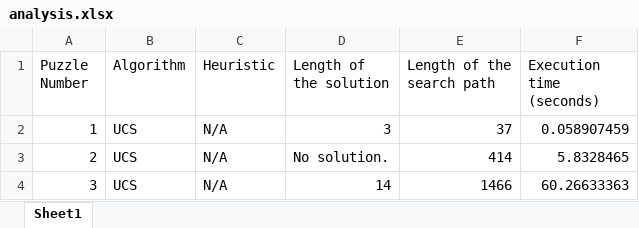
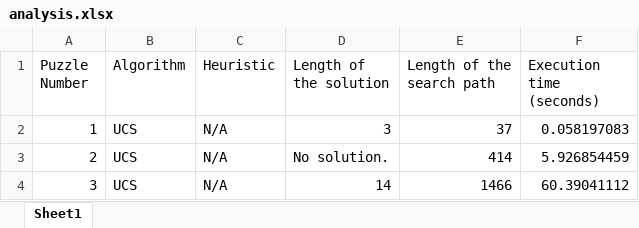
Before and after one commit to mimi-ta/comp-472-mp2, an Excel workbook: analysis.xlsx, sheet Sheet1, drawn as a sheet; values as stored, in another font and other column widths than the file's, no borders; the diff names each change by its address in the sheet, - before the commit and + after, or states it on an @@ line.

```diff
--- a/analysis.xlsx (sheet Sheet1)
+++ b/analysis.xlsx (sheet Sheet1)
-F2 (Execution time (seconds)): 0.058907459
+F2 (Execution time (seconds)): 0.058197083
-F3 (Execution time (seconds)): 5.8328465
+F3 (Execution time (seconds)): 5.926854459
-F4 (Execution time (seconds)): 60.26633363
+F4 (Execution time (seconds)): 60.39041112
```
Also changed, not shown: 4 other files.
